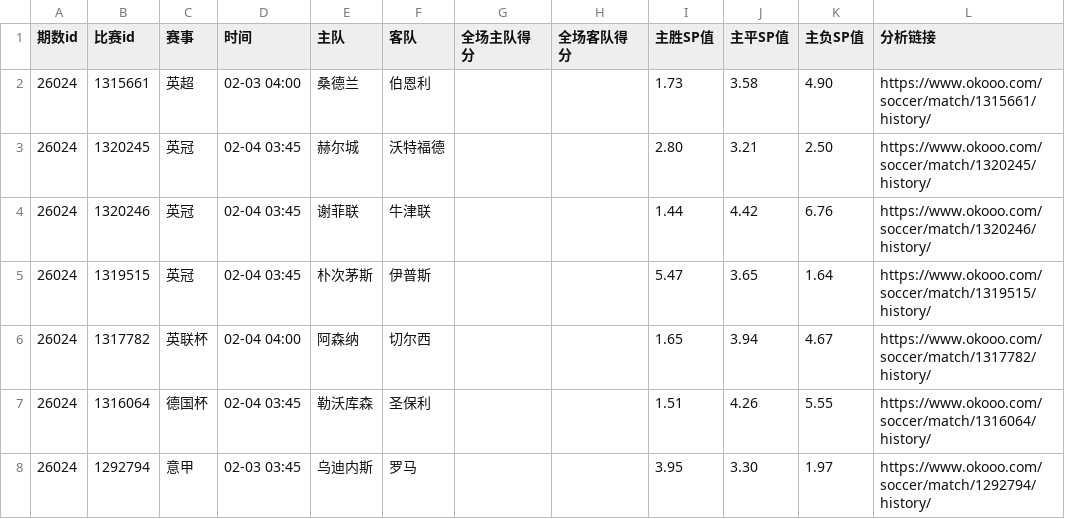
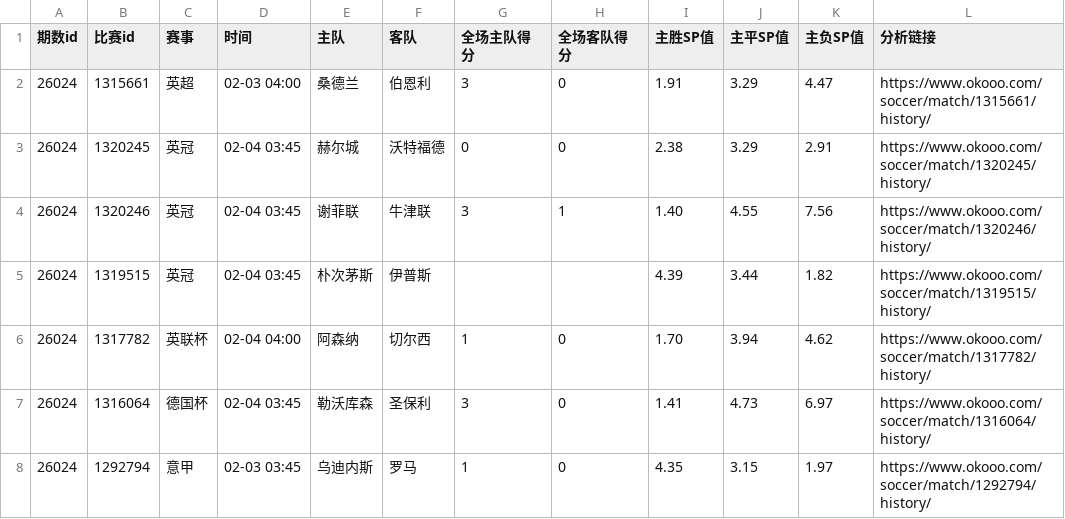
Before and after one commit to EliasCai/football-data-mining, a CSV file: data/overview/26024.csv, drawn as a sheet; only a part is shown; the diff covers the shown part only.

```diff
--- a/data/overview/26024.csv
+++ b/data/overview/26024.csv
@@ -1,8 +1,8 @@
 期数id,比赛id,赛事,时间,主队,客队,全场主队得分,全场客队得分,主胜SP值,主平SP值,主负SP值,分析链接
-26024,1315661,英超,02-03 04:00,桑德兰,伯恩利,,,1.73,3.58,4.90,https://www.okooo.com/soccer/match/1315661/history/
-26024,1320245,英冠,02-04 03:45,赫尔城,沃特福德,,,2.80,3.21,2.50,https://www.okooo.com/soccer/match/1320245/history/
-26024,1320246,英冠,02-04 03:45,谢菲联,牛津联,,,1.44,4.42,6.76,https://www.okooo.com/soccer/match/1320246/history/
-26024,1319515,英冠,02-04 03:45,朴次茅斯,伊普斯,,,5.47,3.65,1.64,https://www.okooo.com/soccer/match/1319515/history/
-26024,1317782,英联杯,02-04 04:00,阿森纳,切尔西,,,1.65,3.94,4.67,https://www.okooo.com/soccer/match/1317782/history/
-26024,1316064,德国杯,02-04 03:45,勒沃库森,圣保利,,,1.51,4.26,5.55,https://www.okooo.com/soccer/match/1316064/history/
-26024,1292794,意甲,02-03 03:45,乌迪内斯,罗马,,,3.95,3.30,1.97,https://www.okooo.com/soccer/match/1292794/history/
+26024,1315661,英超,02-03 04:00,桑德兰,伯恩利,3,0,1.91,3.29,4.47,https://www.okooo.com/soccer/match/1315661/history/
+26024,1320245,英冠,02-04 03:45,赫尔城,沃特福德,0,0,2.38,3.29,2.91,https://www.okooo.com/soccer/match/1320245/history/
+26024,1320246,英冠,02-04 03:45,谢菲联,牛津联,3,1,1.40,4.55,7.56,https://www.okooo.com/soccer/match/1320246/history/
+26024,1319515,英冠,02-04 03:45,朴次茅斯,伊普斯,,,4.39,3.44,1.82,https://www.okooo.com/soccer/match/1319515/history/
+26024,1317782,英联杯,02-04 04:00,阿森纳,切尔西,1,0,1.70,3.94,4.62,https://www.okooo.com/soccer/match/1317782/history/
+26024,1316064,德国杯,02-04 03:45,勒沃库森,圣保利,3,0,1.41,4.73,6.97,https://www.okooo.com/soccer/match/1316064/history/
+26024,1292794,意甲,02-03 03:45,乌迪内斯,罗马,1,0,4.35,3.15,1.97,https://www.okooo.com/soccer/match/1292794/history/
```
Also changed, not shown: 34 edited cells elsewhere in this file, data/overview/26018.csv, data/overview/26019.csv, 9 other files.
